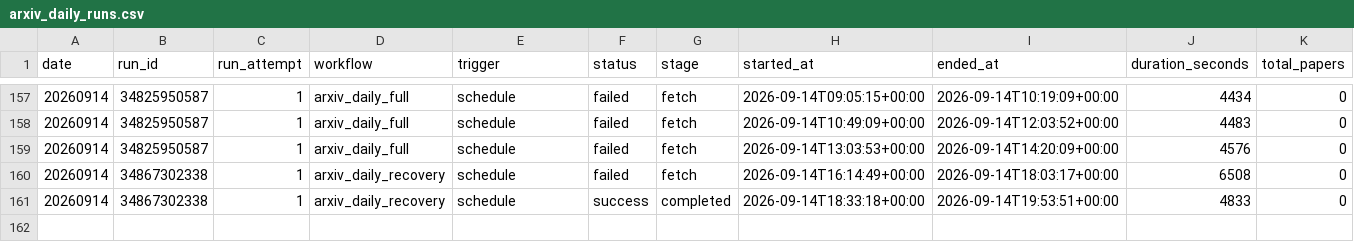
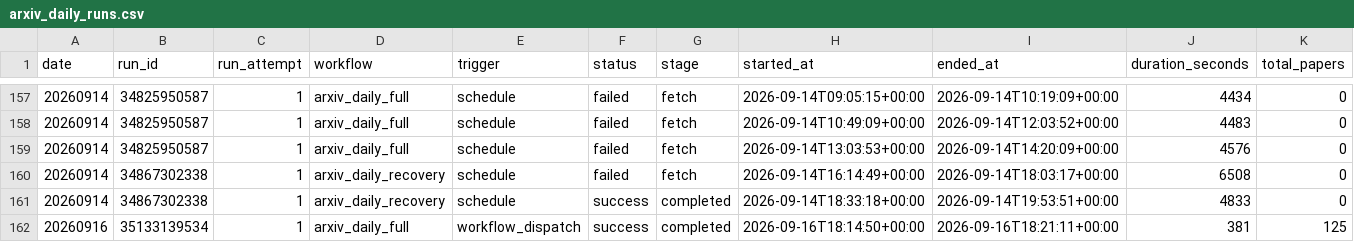
Before and after one commit to aspenstarss/Algorithm-Practice-in-Industry, a CSV file: paperBotV2/arxiv_daily/status/arxiv_daily_runs.csv, drawn as a sheet; only a part is shown, gaps mark what is left out; rows hold the shown columns only; the diff names each change by its address in the sheet, - before the commit and + after, or states it on an @@ line.

```diff
--- a/paperBotV2/arxiv_daily/status/arxiv_daily_runs.csv
+++ b/paperBotV2/arxiv_daily/status/arxiv_daily_runs.csv
+row 162: 20260916 | 35133139534 | 1 | arxiv_daily_full | workflow_dispatch | success | completed | 2026-09-16T18:14:50+00:00 | 2026-09-16T18:21:11+00:00 | 381 | 125
```
Also changed, not shown: 1 other file.
